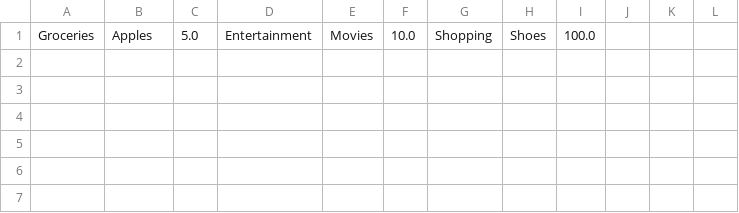
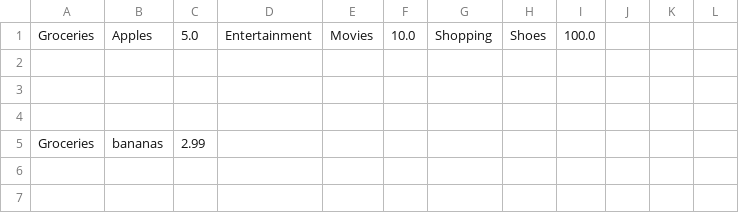
Before and after one commit to FAUOOSWD-GROUP12/BudgetManager, a CSV file: out/production/BudgetManager/Test2020.csv, drawn as a sheet; only a part is shown; the shorter side is filled out with more unchanged rows; the diff covers the shown part only; the diff names each change by its address in the sheet, - before the commit and + after, or states it on an @@ line.

```diff
--- a/out/production/BudgetManager/Test2020.csv
+++ b/out/production/BudgetManager/Test2020.csv
+row 5: Groceries | bananas | 2.99
```
Also changed, not shown: 135 added rows, 124 removed rows, 3 moved rows and 30 edited cells elsewhere in this file, out/production/BudgetManager/main/resources/Test2020.csv, out/production/BudgetManager/src/main/resources/Test2020.csv, 9 other files.
